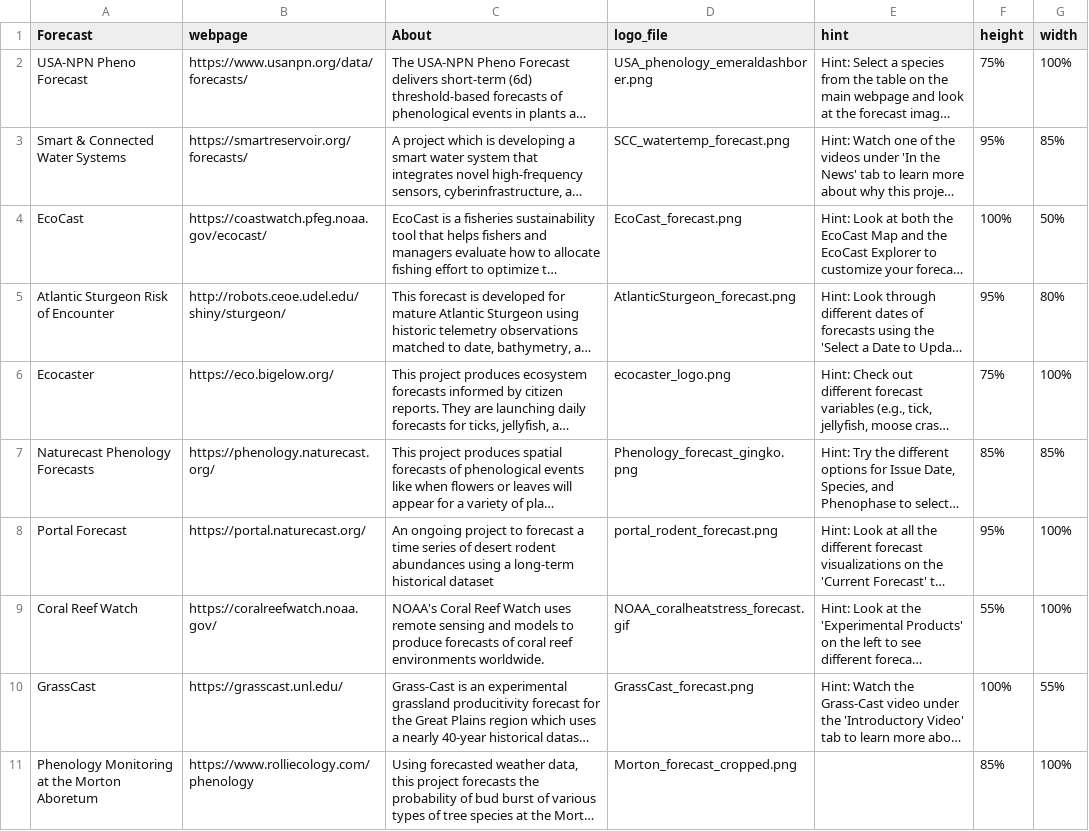
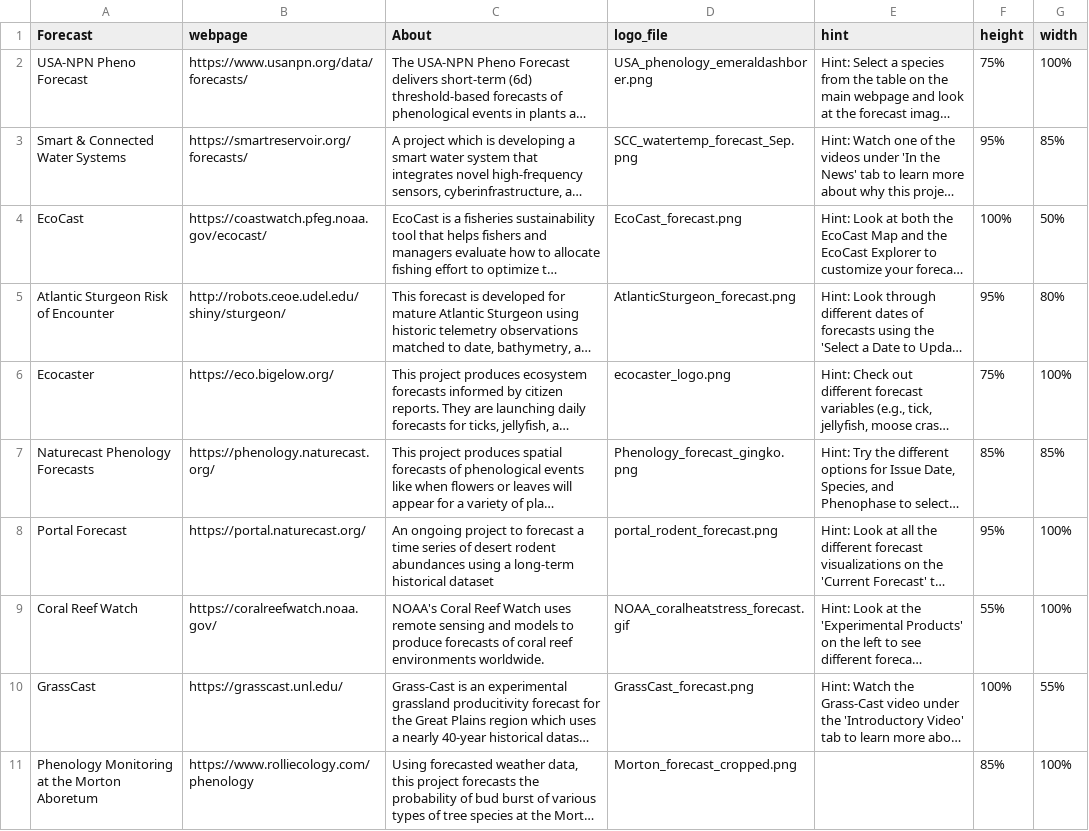
Before and after one commit to MacrosystemsEDDIE/module8, a CSV file: data/eco_forecast_examples.csv, drawn as a sheet; long unchanged cells end in …; the diff names each change by its address in the sheet, - before the commit and + after, or states it on an @@ line.

Commit message:
text updates

```diff
--- a/data/eco_forecast_examples.csv
+++ b/data/eco_forecast_examples.csv
-D3 (logo_file): SCC_watertemp_forecast.png
+D3 (logo_file): SCC_watertemp_forecast_Sep.png
```
